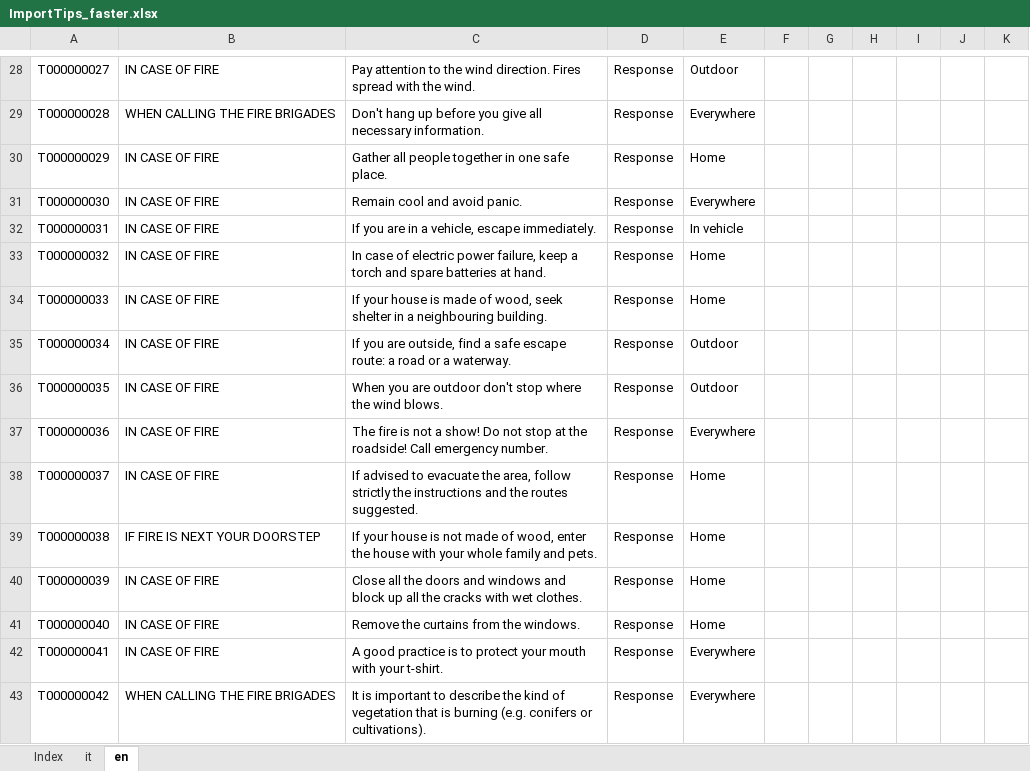
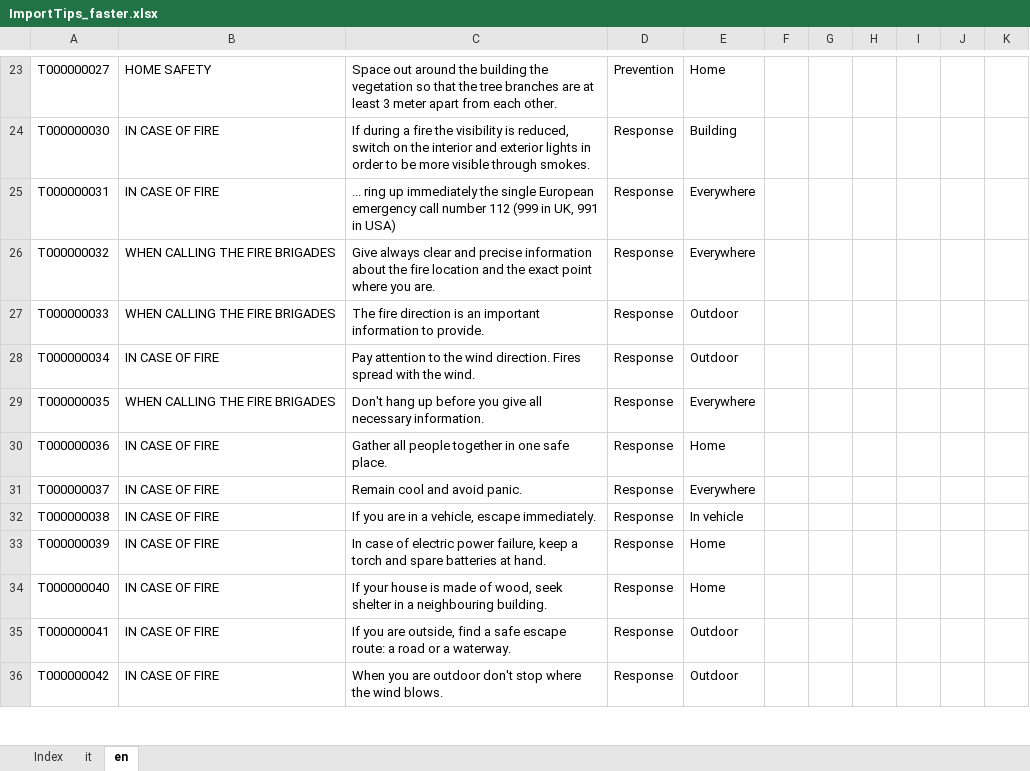
Before and after one commit to links-ads/ermes-backend-netcore, an Excel workbook: src/Resources/Tips/ImportTips_faster.xlsx, sheet en, drawn as a sheet; only a part is shown, gaps mark what is left out; values as stored, in another font and other column widths than the file's, no borders; table styles not drawn; removed rows and columns are numbered as before the commit, all else as after; the diff covers the shown part only; the diff names each change by its address in the sheet, - before the commit and + after, or states it on an @@ line.

```diff
--- a/src/Resources/Tips/ImportTips_faster.xlsx (sheet en)
+++ b/src/Resources/Tips/ImportTips_faster.xlsx (sheet en)
-B23: IN CASE OF FIRE
+B23: HOME SAFETY
-C23: Pay attention to the wind direction. Fires spread with the wind.
+C23: Space out around the building the vegetation so that the tree branches are at least 3 meter apart from each other.
-D23: Response
+D23: Prevention
-E23: Outdoor
+E23: Home
-row 29: T000000028 | WHEN CALLING THE FIRE BRIGADES | Don't hang up before you give all necessary information. | Response | Everywhere
-row 30: T000000029 | IN CASE OF FIRE | Gather all people together in one safe place. | Response | Home
-C24: Remain cool and avoid panic.
+C24: If during a fire the visibility is reduced, switch on the interior and exterior lights in order to be more visible through smokes.
-E24: Everywhere
+E24: Building
-C25: If you are in a vehicle, escape immediately.
+C25: ... ring up immediately the single European emergency call number 112 (999 in UK, 991 in USA)
-E25: In vehicle
+E25: Everywhere
-B26:B27: IN CASE OF FIRE
+B26:B27: WHEN CALLING THE FIRE BRIGADES
-C26: In case of electric power failure, keep a torch and spare batteries at hand.
+C26: Give always clear and precise information about the fire location and the exact point where you are.
-E26: Home
+E26: Everywhere
-C27: If your house is made of wood, seek shelter in a neighbouring building.
+C27: The fire direction is an important information to provide.
-E27: Home
+E27: Outdoor
-C28: If you are outside, find a safe escape route: a road or a waterway.
+C28: Pay attention to the wind direction. Fires spread with the wind.
-B29: IN CASE OF FIRE
+B29: WHEN CALLING THE FIRE BRIGADES
-C29: When you are outdoor don't stop where the wind blows.
+C29: Don't hang up before you give all necessary information.
-E29: Outdoor
+E29: Everywhere
-C30: The fire is not a show! Do not stop at the roadside! Call emergency number.
+C30: Gather all people together in one safe place.
-E30: Everywhere
+E30: Home
-C31: If advised to evacuate the area, follow strictly the instructions and the routes suggested.
+C31: Remain cool and avoid panic.
-E31: Home
+E31: Everywhere
-B32: IF FIRE IS NEXT YOUR DOORSTEP
+B32: IN CASE OF FIRE
-C32: If your house is not made of wood, enter the house with your whole family and pets.
+C32: If you are in a vehicle, escape immediately.
-E32: Home
+E32: In vehicle
-C33: Close all the doors and windows and block up all the cracks with wet clothes.
+C33: In case of electric power failure, keep a torch and spare batteries at hand.
-C34: Remove the curtains from the windows.
+C34: If your house is made of wood, seek shelter in a neighbouring building.
-C35: A good practice is to protect your mouth with your t-shirt.
+C35: If you are outside, find a safe escape route: a road or a waterway.
-E35:E36: Everywhere
+E35:E36: Outdoor
-B36: WHEN CALLING THE FIRE BRIGADES
+B36: IN CASE OF FIRE
-C36: It is important to describe the kind of vegetation that is burning (e.g. conifers or cultivations).
+C36: When you are outdoor don't stop where the wind blows.
```
Also changed, not shown: 79 added rows, 77 removed rows and 922 edited cells elsewhere in this sheet, sheet it, sheet Index, 20 other files.
